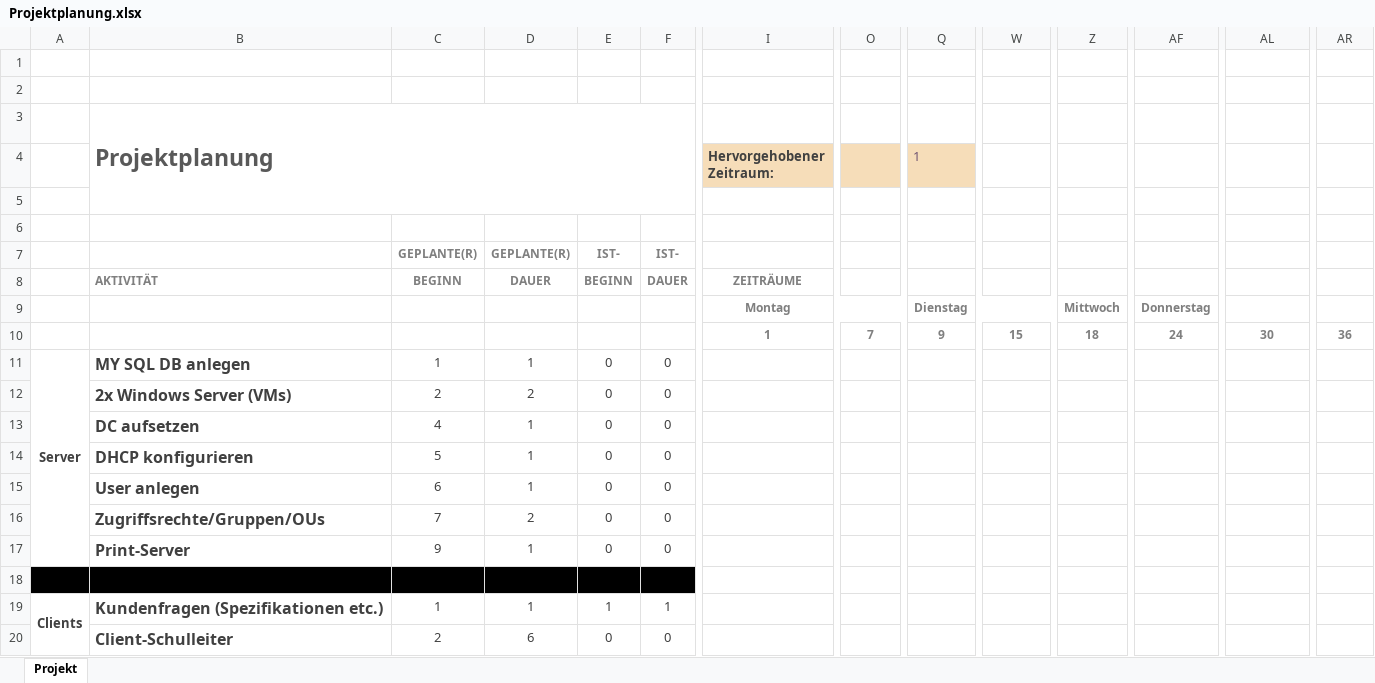
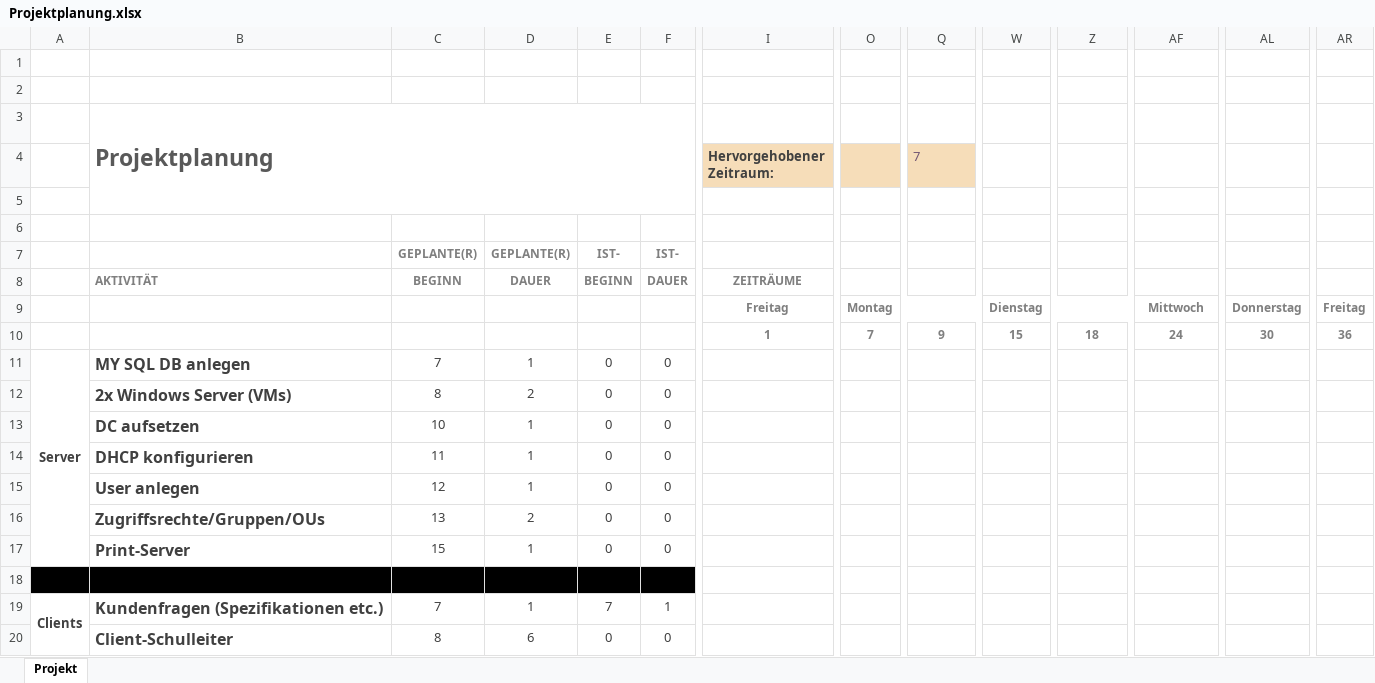
Before and after one commit to PapAnte/g2schoolproject, an Excel workbook: Projektplanung.xlsx, sheet Projekt, drawn as a sheet; only a part is shown, gaps mark what is left out; values as stored, in another font and other column widths than the file's, no borders; charts and pictures and conditional formats not drawn; removed rows and columns are numbered as before the commit, all else as after; rows hold the shown columns only; the diff covers the shown part only; the diff names each change by its address in the sheet, - before the commit and + after, or states it on an @@ line.

Commit message:
Projektplanung.xlsx v3

```diff
--- a/Projektplanung.xlsx (sheet Projekt)
+++ b/Projektplanung.xlsx (sheet Projekt)
-Q4: 1
+Q4: 7
-row 9:  |  |  |  |  |  | Montag |  | Dienstag |  | Mittwoch | Donnerstag
+row 9:  |  |  |  |  |  | Freitag | Montag |  | Dienstag |  | Mittwoch | Donnerstag | Freitag
-C11: 1
+C11: 7
-C12: 2
+C12: 8
-C13: 4
+C13: 10
-C14: 5
+C14: 11
-C15: 6
+C15: 12
-C16: 7
+C16: 13
-C17: 9
+C17: 15
-C19: 1
+C19: 7
-E19: 1
+E19: 7
-C20: 2
+C20: 8
```
Also changed, not shown: 5 added rows and 37 edited cells elsewhere in this sheet.
